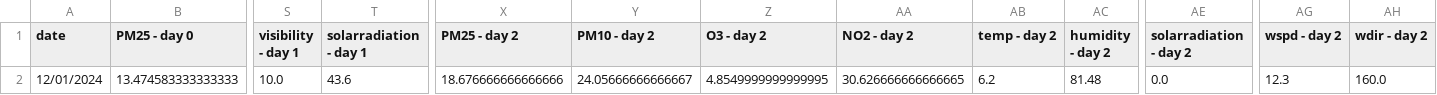
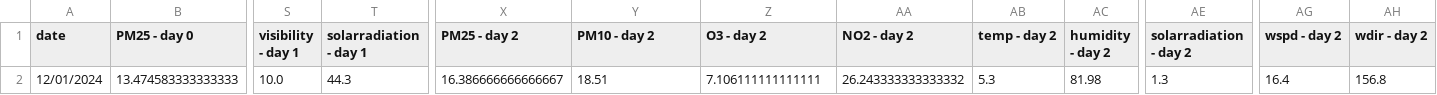
Before and after one commit to atodorov284/air-quality-forecast, a CSV file: data/model_predictions/last_three_days.csv, drawn as a sheet; only a part is shown, gaps mark what is left out; the diff names each change by its address in the sheet, - before the commit and + after, or states it on an @@ line.

Commit message:
Update prediction data

```diff
--- a/data/model_predictions/last_three_days.csv
+++ b/data/model_predictions/last_three_days.csv
-T2 (solarradiation - day 1): 43.6
+T2 (solarradiation - day 1): 44.3
-X2 (PM25 - day 2): 18.676666666666666
+X2 (PM25 - day 2): 16.386666666666667
-Y2 (PM10 - day 2): 24.05666666666667
+Y2 (PM10 - day 2): 18.51
-Z2 (O3 - day 2): 4.8549999999999995
+Z2 (O3 - day 2): 7.106111111111111
-AA2 (NO2 - day 2): 30.626666666666665
+AA2 (NO2 - day 2): 26.243333333333332
-AB2 (temp - day 2): 6.2
+AB2 (temp - day 2): 5.3
-AC2 (humidity - day 2): 81.48
+AC2 (humidity - day 2): 81.98
-AE2 (solarradiation - day 2): 0.0
+AE2 (solarradiation - day 2): 1.3
-AG2 (wspd - day 2): 12.3
+AG2 (wspd - day 2): 16.4
-AH2 (wdir - day 2): 160.0
+AH2 (wdir - day 2): 156.8
```
Also changed, not shown: data/model_predictions/prediction_data.csv.
